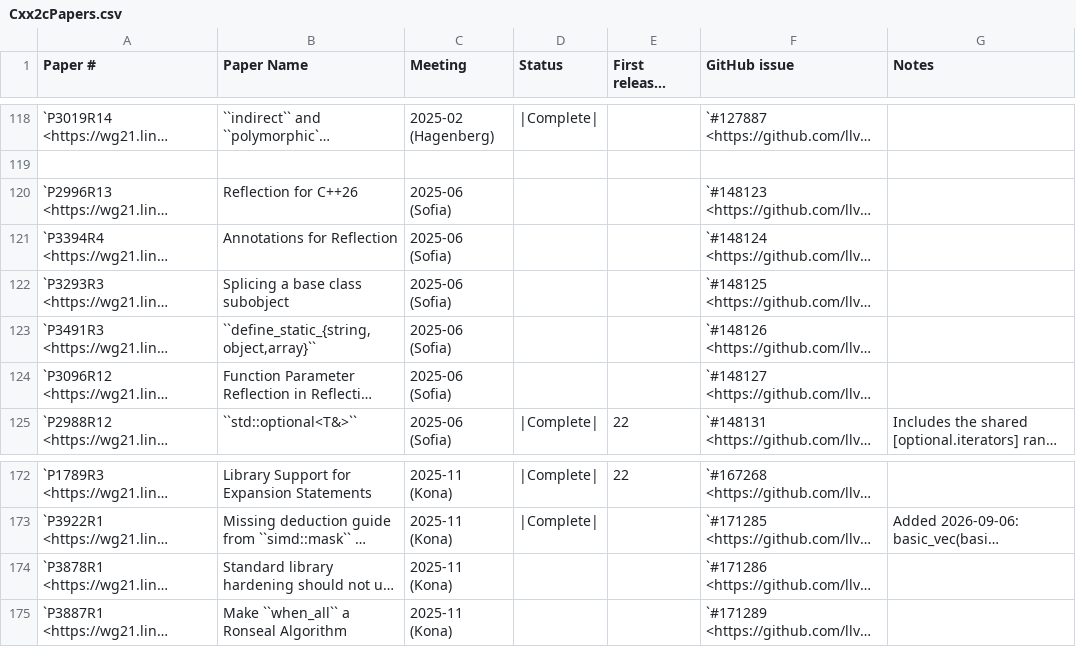
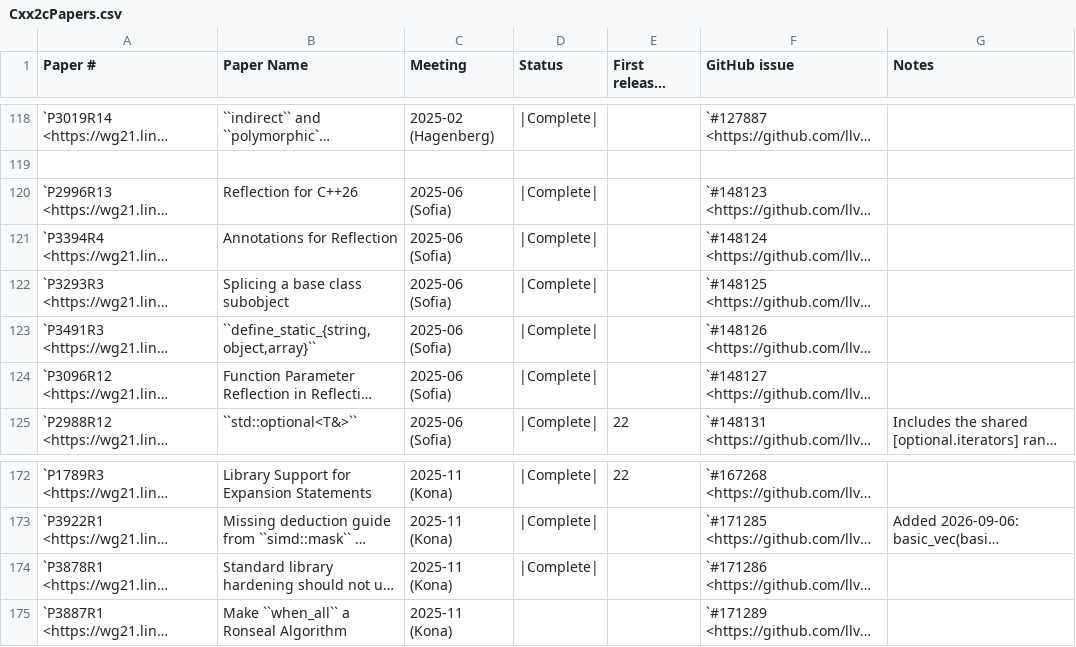
Before and after one commit to spwn02/clang-cxx26, a CSV file: libcxx/docs/Status/Cxx2cPapers.csv, drawn as a sheet; only a part is shown, gaps mark what is left out; long unchanged cells end in …; the diff names each change by its address in the sheet, - before the commit and + after, or states it on an @@ line.

```diff
--- a/libcxx/docs/Status/Cxx2cPapers.csv
+++ b/libcxx/docs/Status/Cxx2cPapers.csv
-D120:D124 (Status): (empty)
+D120:D124 (Status): |Complete|
-D174 (Status): (empty)
+D174 (Status): |Complete|
```
